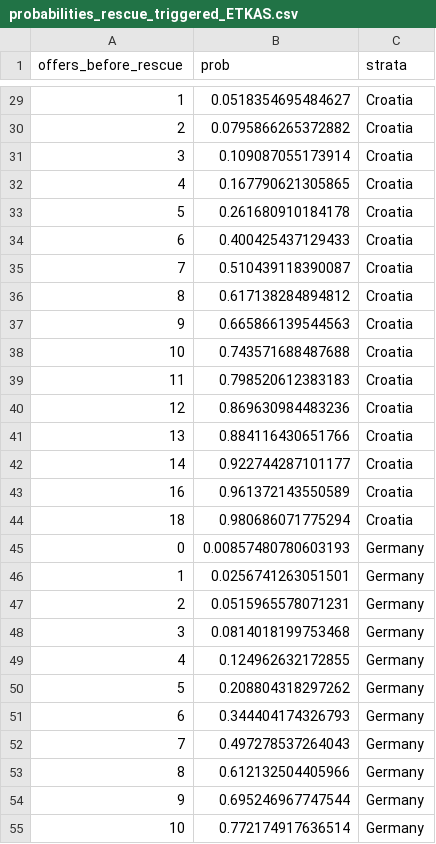
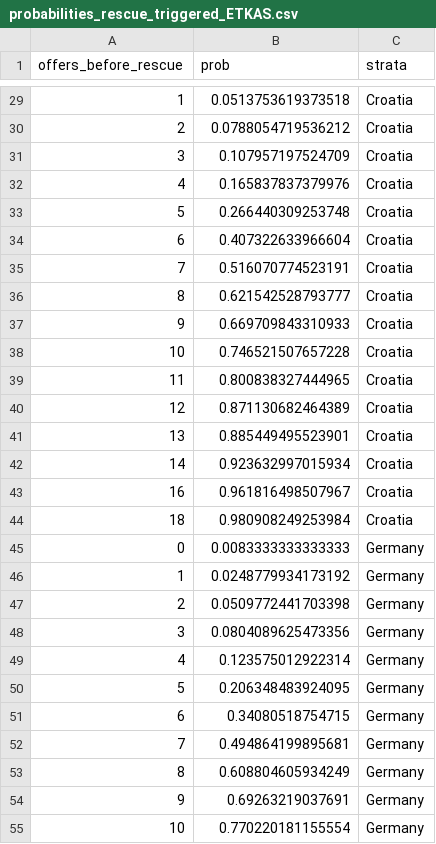
Before and after one commit to hansdeferrante/etkas_simulator, a CSV file: simulator/magic_values/probabilities_rescue_triggered_ETKAS.csv, drawn as a sheet; only a part is shown, gaps mark what is left out; the diff covers the shown part only.

```diff
--- a/simulator/magic_values/probabilities_rescue_triggered_ETKAS.csv
+++ b/simulator/magic_values/probabilities_rescue_triggered_ETKAS.csv
@@ -29,27 +29,27 @@
-1,0.0518354695484627,"Croatia"
-2,0.0795866265372882,"Croatia"
-3,0.109087055173914,"Croatia"
-4,0.167790621305865,"Croatia"
-5,0.261680910184178,"Croatia"
-6,0.400425437129433,"Croatia"
-7,0.510439118390087,"Croatia"
-8,0.617138284894812,"Croatia"
-9,0.665866139544563,"Croatia"
-10,0.743571688487688,"Croatia"
-11,0.798520612383183,"Croatia"
-12,0.869630984483236,"Croatia"
-13,0.884116430651766,"Croatia"
-14,0.922744287101177,"Croatia"
-16,0.961372143550589,"Croatia"
-18,0.980686071775294,"Croatia"
-0,0.00857480780603193,"Germany"
-1,0.0256741263051501,"Germany"
-2,0.0515965578071231,"Germany"
-3,0.0814018199753468,"Germany"
-4,0.124962632172855,"Germany"
-5,0.208804318297262,"Germany"
-6,0.344404174326793,"Germany"
-7,0.497278537264043,"Germany"
-8,0.612132504405966,"Germany"
-9,0.695246967747544,"Germany"
-10,0.772174917636514,"Germany"
+1,0.0513753619373518,"Croatia"
+2,0.0788054719536212,"Croatia"
+3,0.107957197524709,"Croatia"
+4,0.165837837379976,"Croatia"
+5,0.266440309253748,"Croatia"
+6,0.407322633966604,"Croatia"
+7,0.516070774523191,"Croatia"
+8,0.621542528793777,"Croatia"
+9,0.669709843310933,"Croatia"
+10,0.746521507657228,"Croatia"
+11,0.800838327444965,"Croatia"
+12,0.871130682464389,"Croatia"
+13,0.885449495523901,"Croatia"
+14,0.923632997015934,"Croatia"
+16,0.961816498507967,"Croatia"
+18,0.980908249253984,"Croatia"
+0,0.0083333333333333,"Germany"
+1,0.0248779934173192,"Germany"
+2,0.0509772441703398,"Germany"
+3,0.0804089625473356,"Germany"
+4,0.123575012922314,"Germany"
+5,0.206348483924095,"Germany"
+6,0.34080518754715,"Germany"
+7,0.494864199895681,"Germany"
+8,0.608804605934249,"Germany"
+9,0.69263219037691,"Germany"
+10,0.770220181155554,"Germany"
```
Also changed, not shown: 44 edited cells elsewhere in this file.
